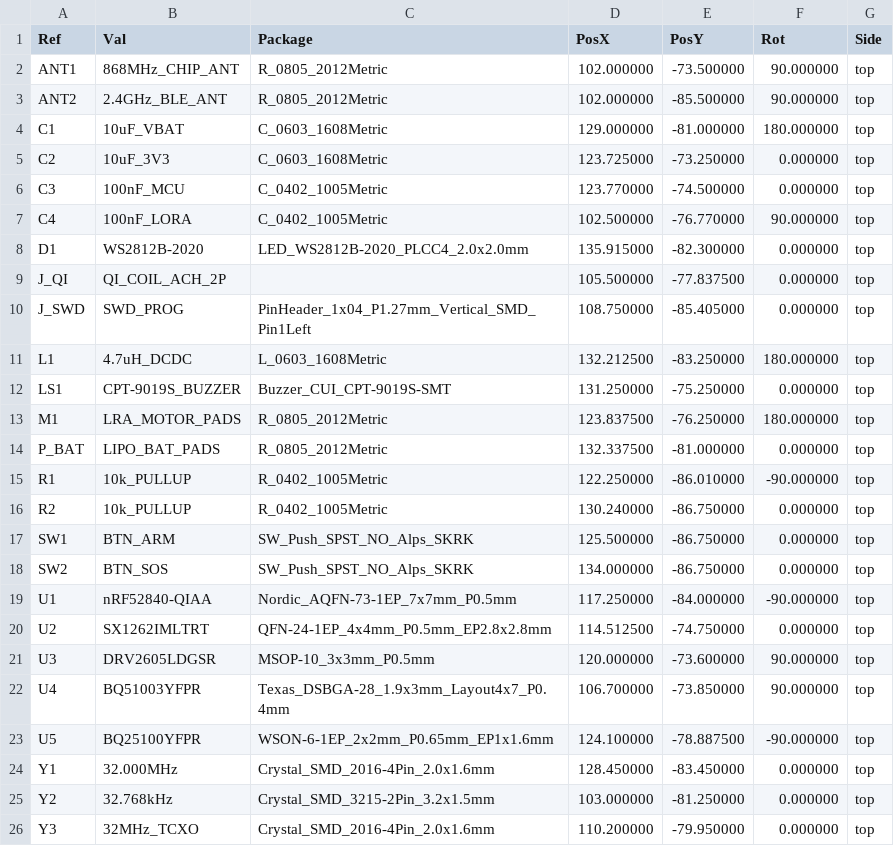
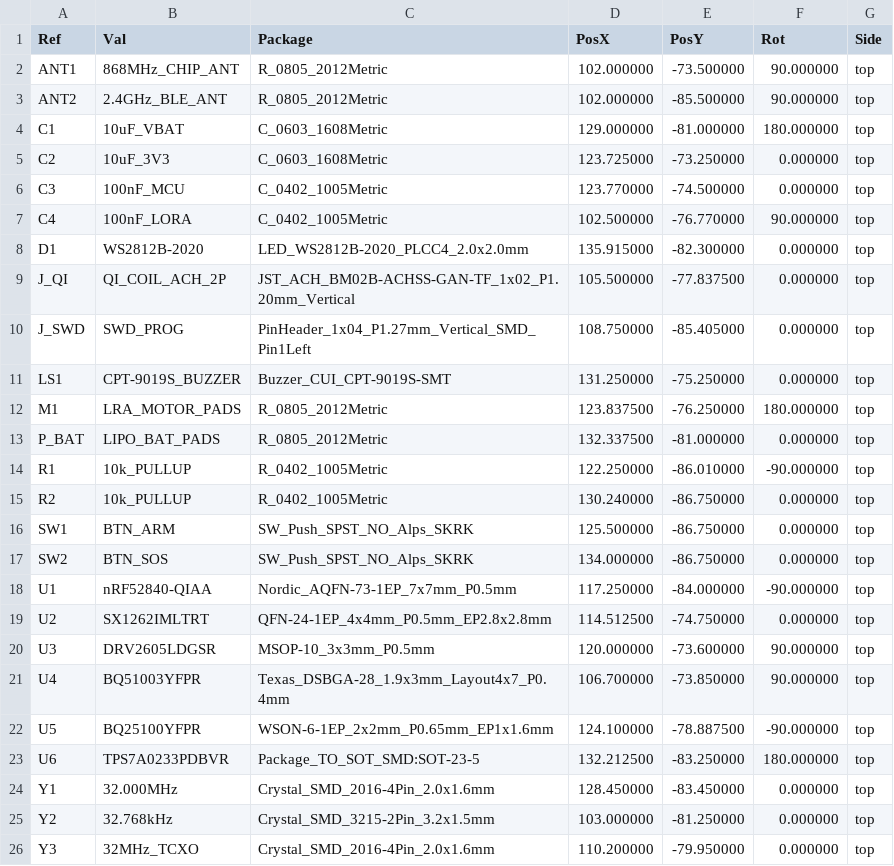
Before and after one commit to schmidtmt/openmotorbridge, a CSV file: hardware/production_packages/07_smart_keyfob_pcba/07_smart_keyfob_pcba_cpl_jlcpcb.csv, drawn as a sheet.

```diff
--- a/hardware/production_packages/07_smart_keyfob_pcba/07_smart_keyfob_pcba_cpl_jlcpcb.csv
+++ b/hardware/production_packages/07_smart_keyfob_pcba/07_smart_keyfob_pcba_cpl_jlcpcb.csv
@@ -8,5 +8,4 @@ Ref,Val,Package,PosX,PosY,Rot,Side
 "D1","WS2812B-2020","LED_WS2812B-2020_PLCC4_2.0x2.0mm",135.915000,-82.300000,0.000000,top
-"J_QI","QI_COIL_ACH_2P","",105.500000,-77.837500,0.000000,top
+"J_QI","QI_COIL_ACH_2P","JST_ACH_BM02B-ACHSS-GAN-TF_1x02_P1.20mm_Vertical",105.500000,-77.837500,0.000000,top
 "J_SWD","SWD_PROG","PinHeader_1x04_P1.27mm_Vertical_SMD_Pin1Left",108.750000,-85.405000,0.000000,top
-"L1","4.7uH_DCDC","L_0603_1608Metric",132.212500,-83.250000,180.000000,top
 "LS1","CPT-9019S_BUZZER","Buzzer_CUI_CPT-9019S-SMT",131.250000,-75.250000,0.000000,top
@@ -23,2 +22,3 @@ Ref,Val,Package,PosX,PosY,Rot,Side
 "U5","BQ25100YFPR","WSON-6-1EP_2x2mm_P0.65mm_EP1x1.6mm",124.100000,-78.887500,-90.000000,top
+"U6","TPS7A0233PDBVR","Package_TO_SOT_SMD:SOT-23-5",132.212500,-83.250000,180.000000,top
 "Y1","32.000MHz","Crystal_SMD_2016-4Pin_2.0x1.6mm",128.450000,-83.450000,0.000000,top
```
Also changed, not shown: hardware/production_packages/07_smart_keyfob_pcba/07_smart_keyfob_pcba_bom_jlcpcb.csv, hardware/production_packages/09_omm_ucs_pcba/09_omm_ucs_pcba_bom_jlcpcb.csv, 13 other files.
